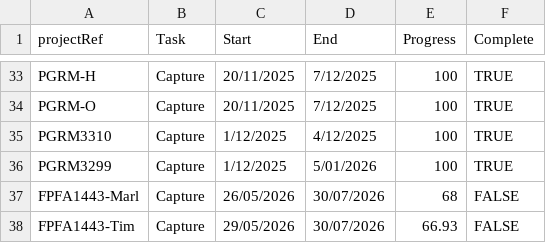
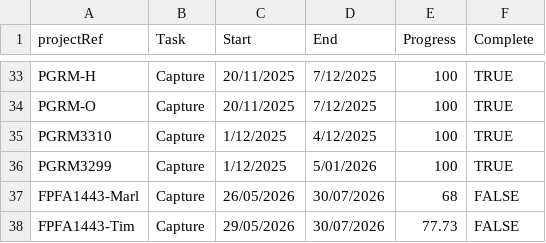
Before and after one commit to aerialsurveysnz/Project_management_Data, a CSV file: Project_Plan_Data.csv, drawn as a sheet; only a part is shown, gaps mark what is left out.

Commit message:
22062026_Tim

```diff
--- a/Project_Plan_Data.csv
+++ b/Project_Plan_Data.csv
@@ -37,2 +37,2 @@ PGRM3299,Capture,1/12/2025,5/01/2026,100,TRUE
 FPFA1443-Marl,Capture,26/05/2026,30/07/2026,68,FALSE
-FPFA1443-Tim,Capture,29/05/2026,30/07/2026,66.93,FALSE
+FPFA1443-Tim,Capture,29/05/2026,30/07/2026,77.73,FALSE
```
